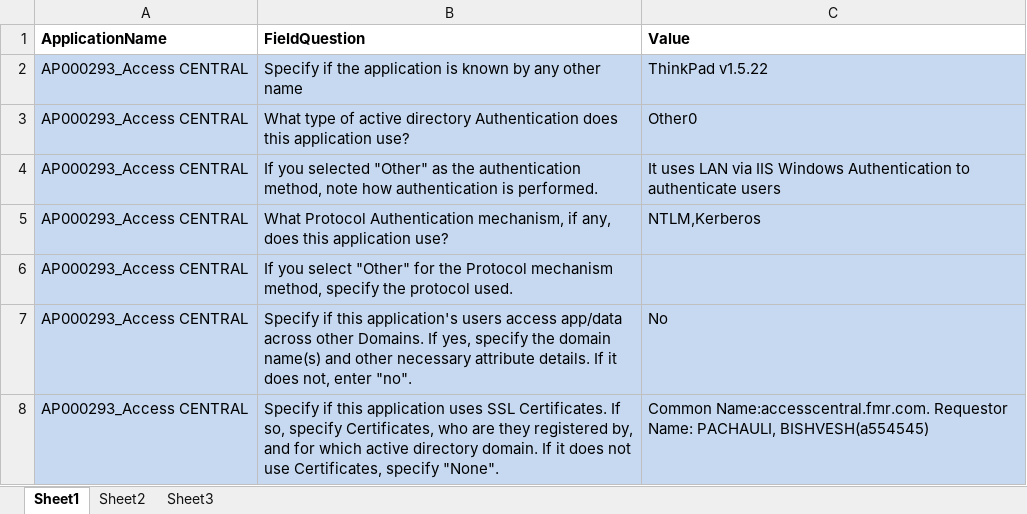
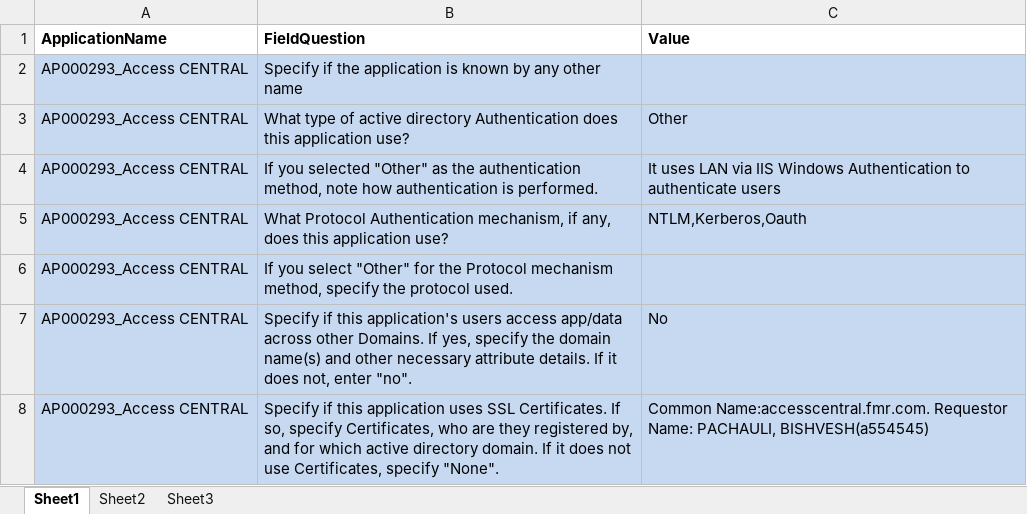
Before and after one commit to satyendrakumarsharma/application_questionnaire, an Excel workbook: resources/data_input.xlsx, sheet Sheet1, drawn as a sheet; only a part is shown; values as stored, in another font and other column widths than the file's, no borders; the diff names each change by its address in the sheet, - before the commit and + after, or states it on an @@ line.

```diff
--- a/resources/data_input.xlsx (sheet Sheet1)
+++ b/resources/data_input.xlsx (sheet Sheet1)
-C2 (Value): ThinkPad v1.5.22
+C2 (Value): (empty)
-C3 (Value): Other0
+C3 (Value): Other
-C5 (Value): NTLM,Kerberos
+C5 (Value): NTLM,Kerberos,Oauth
```
Also changed, not shown: resources/section_mapping.xlsx, 8 other files.
